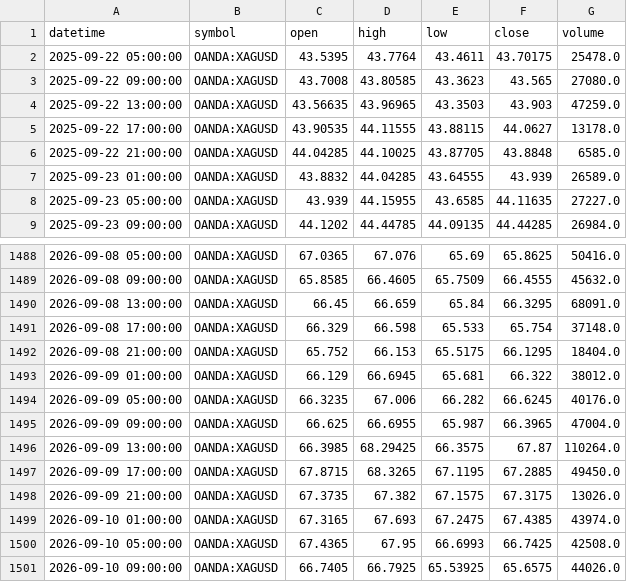
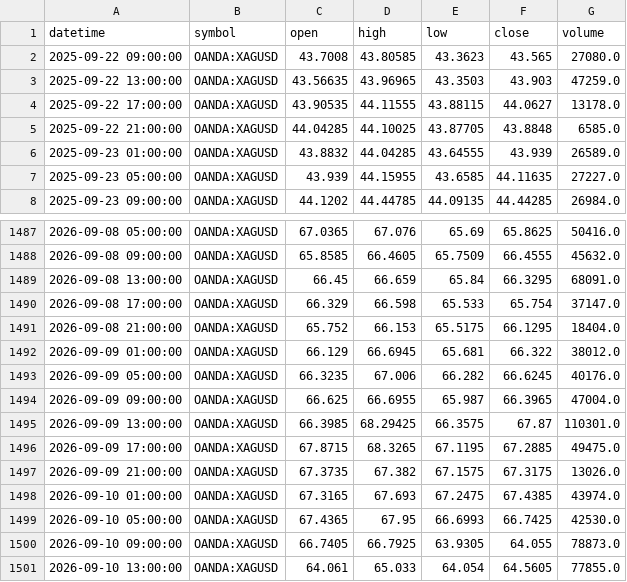
Before and after one commit to ashfaaqmohamed/usdxau, a CSV file: data/XAGUSD_4h.csv, drawn as a sheet; only a part is shown, gaps mark what is left out.

```diff
--- a/data/XAGUSD_4h.csv
+++ b/data/XAGUSD_4h.csv
@@ -1,3 +1,2 @@
 datetime,symbol,open,high,low,close,volume
-2025-09-22 05:00:00,OANDA:XAGUSD,43.5395,43.7764,43.4611,43.70175,25478.0
 2025-09-22 09:00:00,OANDA:XAGUSD,43.7008,43.80585,43.3623,43.565,27080.0
@@ -1490,3 +1489,3 @@ datetime,symbol,open,high,low,close,volume
 2026-09-08 13:00:00,OANDA:XAGUSD,66.45,66.659,65.84,66.3295,68091.0
-2026-09-08 17:00:00,OANDA:XAGUSD,66.329,66.598,65.533,65.754,37148.0
+2026-09-08 17:00:00,OANDA:XAGUSD,66.329,66.598,65.533,65.754,37147.0
 2026-09-08 21:00:00,OANDA:XAGUSD,65.752,66.153,65.5175,66.1295,18404.0
@@ -1495,7 +1494,8 @@ datetime,symbol,open,high,low,close,volume
 2026-09-09 09:00:00,OANDA:XAGUSD,66.625,66.6955,65.987,66.3965,47004.0
-2026-09-09 13:00:00,OANDA:XAGUSD,66.3985,68.29425,66.3575,67.87,110264.0
-2026-09-09 17:00:00,OANDA:XAGUSD,67.8715,68.3265,67.1195,67.2885,49450.0
+2026-09-09 13:00:00,OANDA:XAGUSD,66.3985,68.29425,66.3575,67.87,110301.0
+2026-09-09 17:00:00,OANDA:XAGUSD,67.8715,68.3265,67.1195,67.2885,49475.0
 2026-09-09 21:00:00,OANDA:XAGUSD,67.3735,67.382,67.1575,67.3175,13026.0
 2026-09-10 01:00:00,OANDA:XAGUSD,67.3165,67.693,67.2475,67.4385,43974.0
-2026-09-10 05:00:00,OANDA:XAGUSD,67.4365,67.95,66.6993,66.7425,42508.0
-2026-09-10 09:00:00,OANDA:XAGUSD,66.7405,66.7925,65.53925,65.6575,44026.0
+2026-09-10 05:00:00,OANDA:XAGUSD,67.4365,67.95,66.6993,66.7425,42530.0
+2026-09-10 09:00:00,OANDA:XAGUSD,66.7405,66.7925,63.9305,64.055,78873.0
+2026-09-10 13:00:00,OANDA:XAGUSD,64.061,65.033,64.054,64.5605,77855.0
```
Also changed, not shown: data/XAGUSD_1h.csv, data/XAGUSD_daily.csv, 7 other files.
